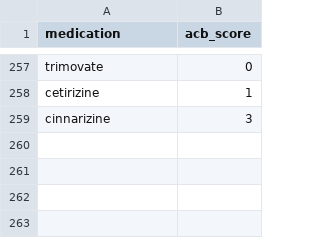
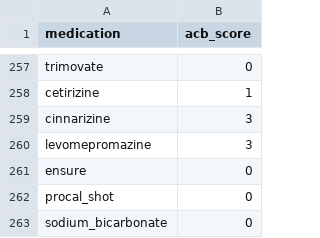
Before and after one commit to MGops/TabDash, a CSV file: data/acb_scores.csv, drawn as a sheet; only a part is shown, gaps mark what is left out.

Commit message:
Update acb_scores.csv

```diff
--- a/data/acb_scores.csv
+++ b/data/acb_scores.csv
@@ -259 +259,5 @@ cetirizine,1
 cinnarizine,3
+levomepromazine,3
+ensure,0
+procal_shot,0
+sodium_bicarbonate,0
```
